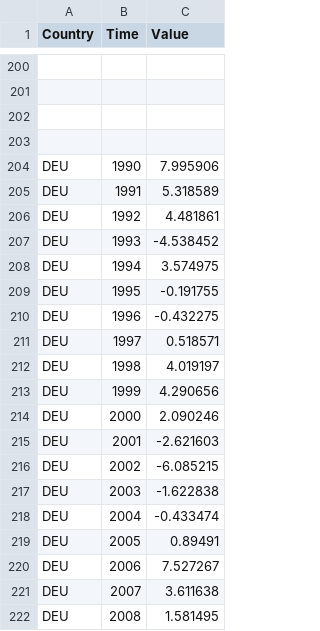
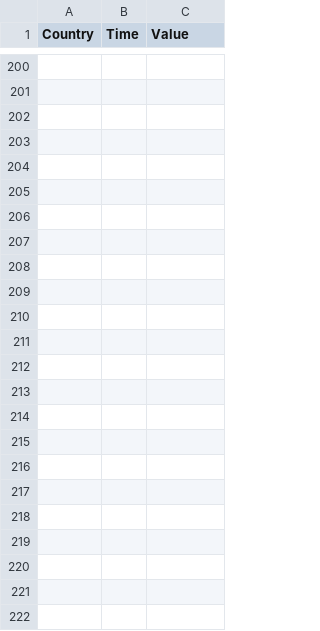
Before and after one commit to joe-ascroft/Charts2020, a CSV file: gfcf_growth.csv, drawn as a sheet; only a part is shown, gaps mark what is left out; the shorter side is filled out with more unchanged rows; the diff covers the shown part only; the diff names each change by its address in the sheet, - before the commit and + after, or states it on an @@ line.

```diff
--- a/gfcf_growth.csv
+++ b/gfcf_growth.csv
-row 204: DEU | 1990 | 7.995906
-row 205: DEU | 1991 | 5.318589
-row 206: DEU | 1992 | 4.481861
-row 207: DEU | 1993 | -4.538452
-row 208: DEU | 1994 | 3.574975
-row 209: DEU | 1995 | -0.191755
-row 210: DEU | 1996 | -0.432275
-row 211: DEU | 1997 | 0.518571
-row 212: DEU | 1998 | 4.019197
-row 213: DEU | 1999 | 4.290656
-row 214: DEU | 2000 | 2.090246
-row 215: DEU | 2001 | -2.621603
-row 216: DEU | 2002 | -6.085215
-row 217: DEU | 2003 | -1.622838
-row 218: DEU | 2004 | -0.433474
-row 219: DEU | 2005 | 0.89491
-row 220: DEU | 2006 | 7.527267
-row 221: DEU | 2007 | 3.611638
-row 222: DEU | 2008 | 1.581495
```
Also changed, not shown: 38 removed rows elsewhere in this file, corp_tax.csv, 4 other files.
